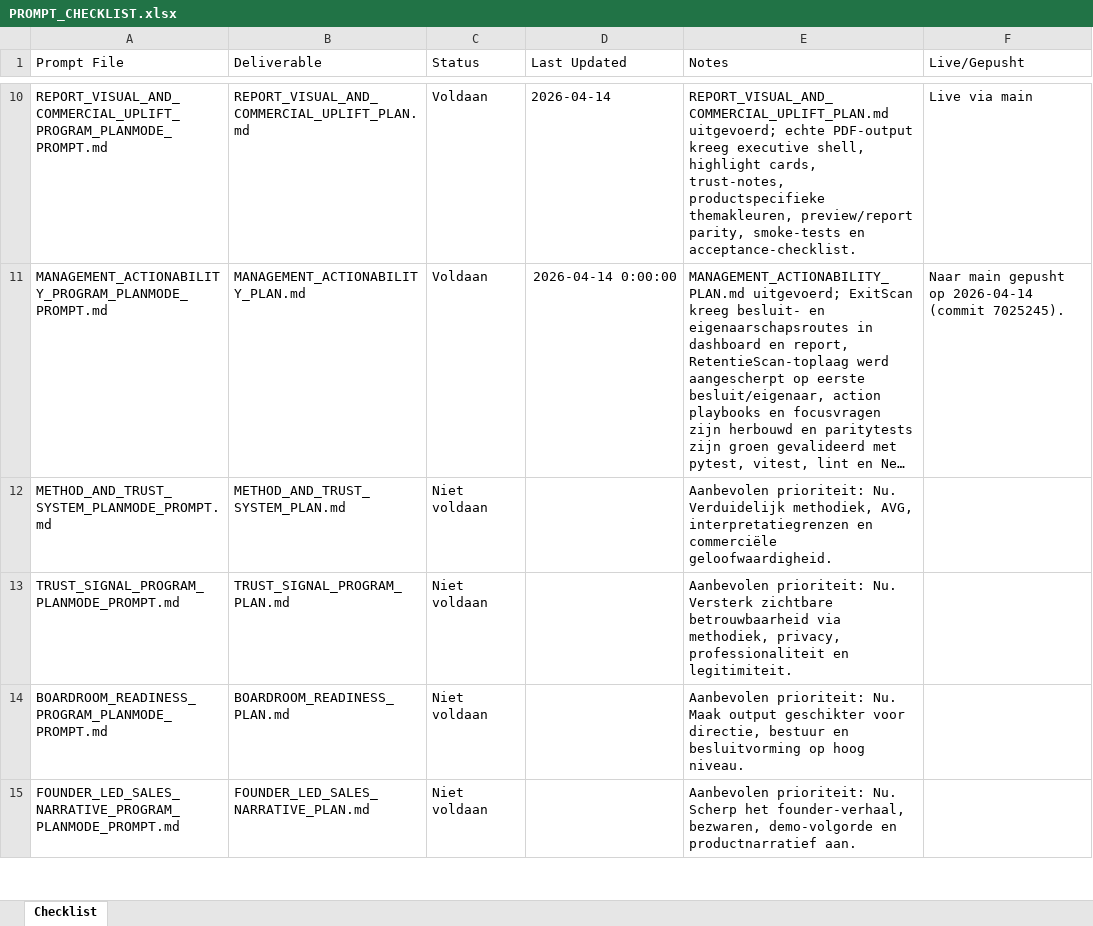
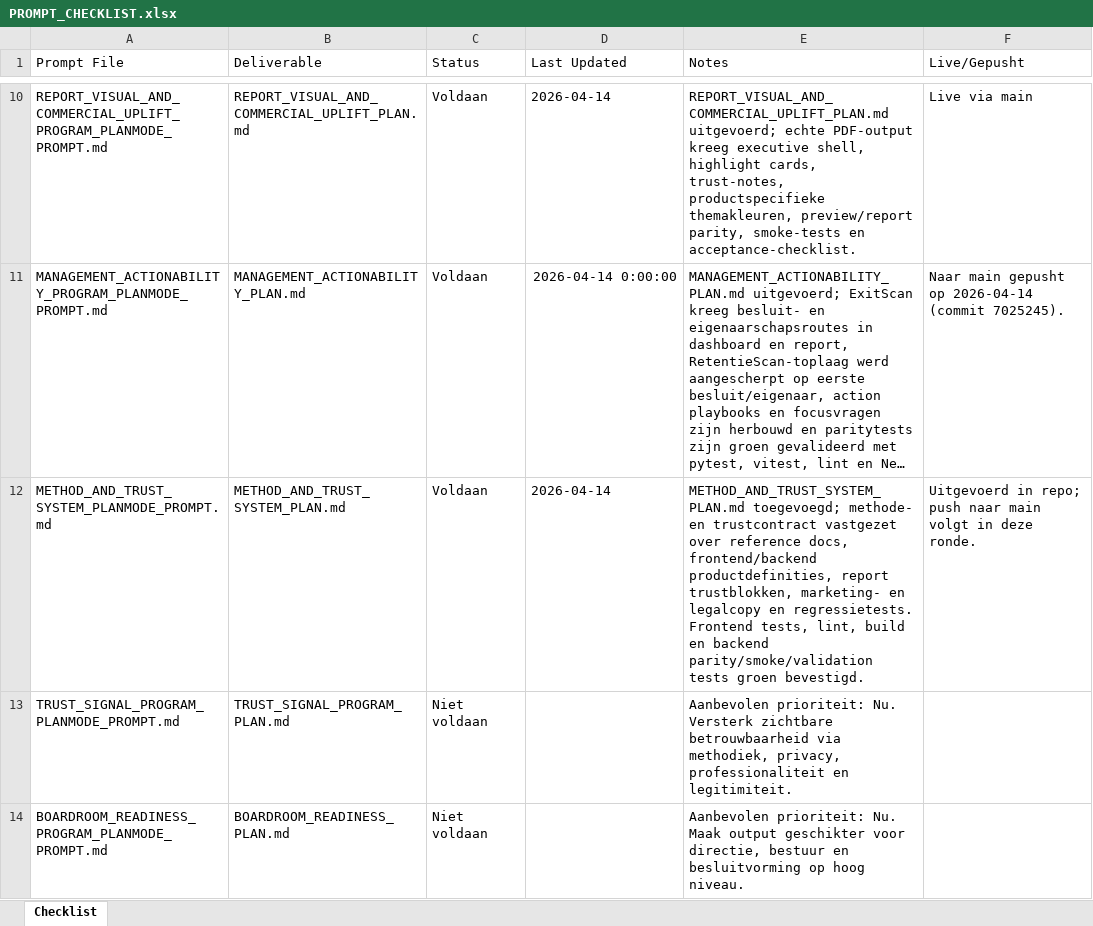
Before and after one commit to larshengel08-lang/VerisightSaaS, an Excel workbook: docs/prompts/PROMPT_CHECKLIST.xlsx, sheet Checklist, drawn as a sheet; only a part is shown, gaps mark what is left out; the shorter side is filled out with more unchanged rows; long unchanged cells end in …; values as stored, in another font and other column widths than the file's, no borders; the diff names each change by its address in the sheet, - before the commit and + after, or states it on an @@ line.

```diff
--- a/docs/prompts/PROMPT_CHECKLIST.xlsx (sheet Checklist)
+++ b/docs/prompts/PROMPT_CHECKLIST.xlsx (sheet Checklist)
-C12 (Status): Niet voldaan
+C12 (Status): Voldaan
-D12 (Last Updated): (empty)
+D12 (Last Updated): 2026-04-14
-E12 (Notes): Aanbevolen prioriteit: Nu. Verduidelijk methodiek, AVG, interpretatiegrenzen en commerciële geloofwaardigheid.
+E12 (Notes): METHOD_AND_TRUST_SYSTEM_PLAN.md toegevoegd; methode- en trustcontract vastgezet over reference docs, frontend/backend productdefinities, report trustblokken, marketing- en legalcopy en regressietests. Frontend tests, lint, build en backend parity/smoke/validation tests groen bevestigd.
-F12 (Live/Gepusht): (empty)
+F12 (Live/Gepusht): Uitgevoerd in repo; push naar main volgt in deze ronde.
```
Also changed, not shown: 31 other files.
